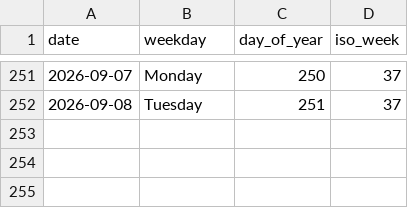
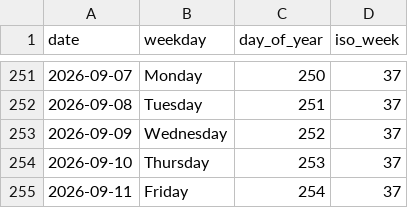
Before and after one commit to rad03i2/python-toolbox, a CSV file: examples/calendar/2026.csv, drawn as a sheet; only a part is shown, gaps mark what is left out.

Commit message:
data: add calendar reference through 2026-09-11

```diff
--- a/examples/calendar/2026.csv
+++ b/examples/calendar/2026.csv
@@ -252 +252,4 @@ date,weekday,day_of_year,iso_week
 2026-09-08,Tuesday,251,37
+2026-09-09,Wednesday,252,37
+2026-09-10,Thursday,253,37
+2026-09-11,Friday,254,37
```
